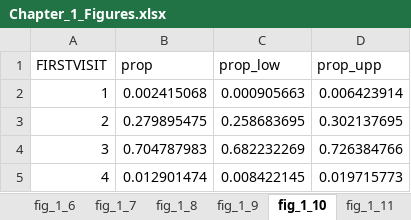
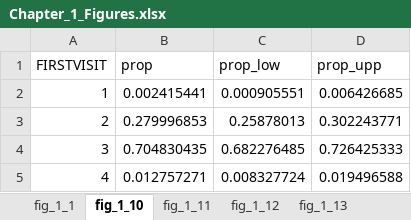
Before and after one commit to rbarnardmayers/Listening-to-Mothers, an Excel workbook: Chapter_1_Figures.xlsx, sheet fig_1_10, drawn as a sheet; values as stored, in another font and other column widths than the file's, no borders; the diff names each change by its address in the sheet, - before the commit and + after, or states it on an @@ line.

```diff
--- a/Chapter_1_Figures.xlsx (sheet fig_1_10)
+++ b/Chapter_1_Figures.xlsx (sheet fig_1_10)
-B2 (prop): 0.002415068
+B2 (prop): 0.002415441
-C2 (prop_low): 0.000905663
+C2 (prop_low): 0.000905551
-D2 (prop_upp): 0.006423914
+D2 (prop_upp): 0.006426685
-B3 (prop): 0.279895475
+B3 (prop): 0.279996853
-C3 (prop_low): 0.258683695
+C3 (prop_low): 0.25878013
-D3 (prop_upp): 0.302137695
+D3 (prop_upp): 0.302243771
-B4 (prop): 0.704787983
+B4 (prop): 0.704830435
-C4 (prop_low): 0.682232269
+C4 (prop_low): 0.682276485
-D4 (prop_upp): 0.726384766
+D4 (prop_upp): 0.726425333
-B5 (prop): 0.012901474
+B5 (prop): 0.012757271
-C5 (prop_low): 0.008422145
+C5 (prop_low): 0.008327724
-D5 (prop_upp): 0.019715773
+D5 (prop_upp): 0.019496588
```
Also changed, not shown: sheet fig_1_16, sheet fig_1_43, sheet fig_1_2, sheet fig_1_11, sheet fig_1_5, sheet fig_1_24, 36 more sheets, other sheet tabs, Chapter_2_Figures.xlsx, Chapter_3_Figures.xlsx, 6 other files.
